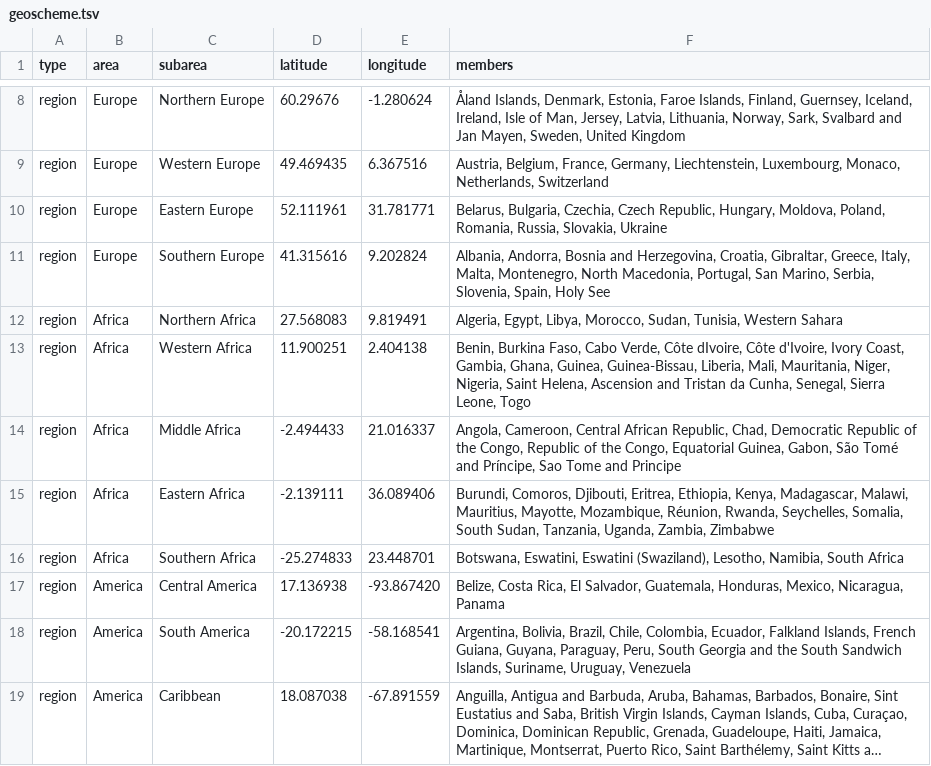
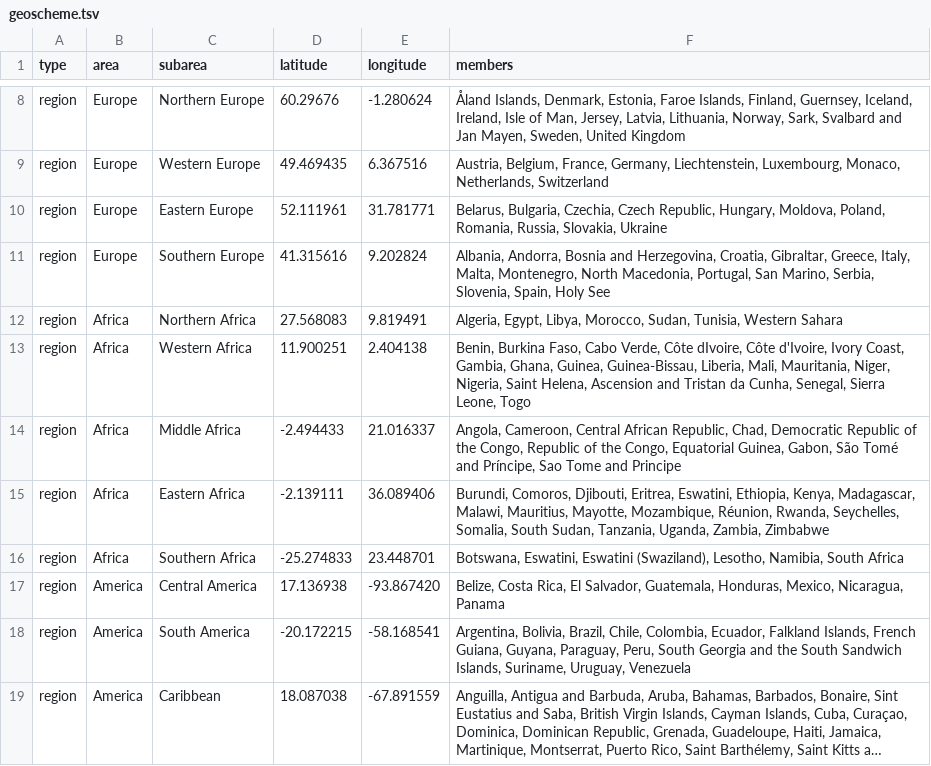
Before and after one commit to rebecca-earnest/ncov, a TSV file: config/geoscheme.tsv, drawn as a sheet; only a part is shown, gaps mark what is left out; long unchanged cells end in ….

Commit message:
Update geoscheme.tsv

```diff
--- a/config/geoscheme.tsv
+++ b/config/geoscheme.tsv
@@ -14,3 +14,3 @@ region	Africa	Western Africa	11.900251	2.404138	Benin, Burkina Faso, Cabo Verde,
 region	Africa	Middle Africa	-2.494433	21.016337	Angola, Cameroon, Central African Republic, Chad, Democratic Republic of the Congo, Republic of the Congo, Equatorial Guinea, Gabon, São Tomé and Príncipe, Sao Tome and Principe
-region	Africa	Eastern Africa	-2.139111	36.089406	Burundi, Comoros, Djibouti, Eritrea, Ethiopia, Kenya, Madagascar, Malawi, Mauritius, Mayotte, Mozambique, Réunion, Rwanda, Seychelles, Somalia, South Sudan, Tanzania, Uganda, Zambia, Zimbabwe
+region	Africa	Eastern Africa	-2.139111	36.089406	Burundi, Comoros, Djibouti, Eritrea, Eswatini, Ethiopia, Kenya, Madagascar, Malawi, Mauritius, Mayotte, Mozambique, Réunion, Rwanda, Seychelles, Somalia, South Sudan, Tanzania, Uganda, Zambia, Zimbabwe
 region	Africa	Southern Africa	-25.274833	23.448701	Botswana, Eswatini, Eswatini (Swaziland), Lesotho, Namibia, South Africa
```
